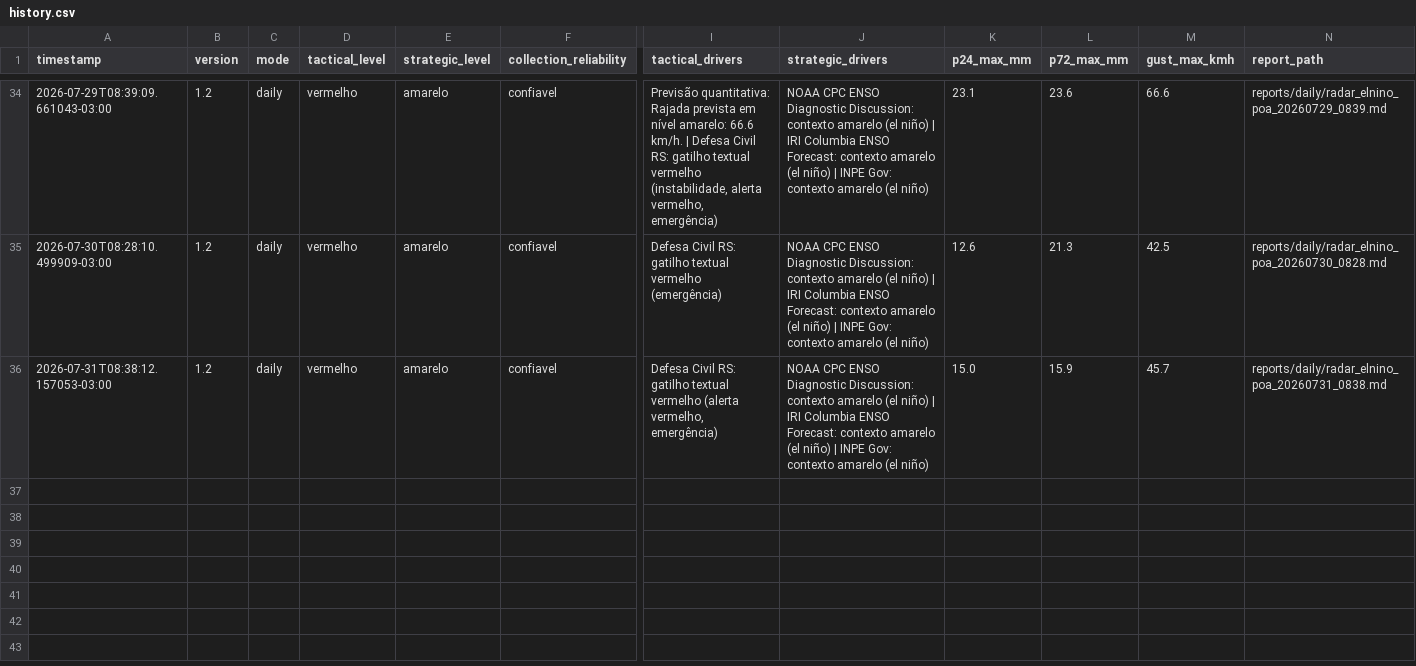
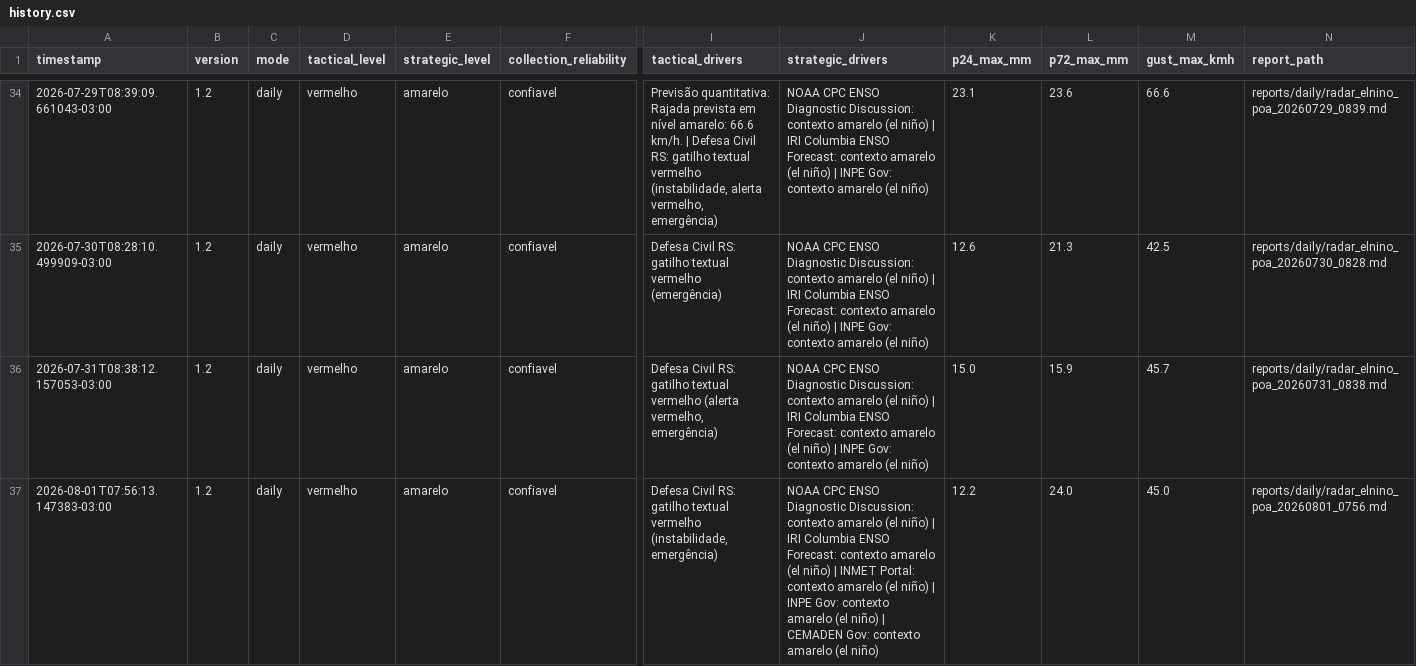
Before and after one commit to wagnerapcosta/elnino-poa-robot, a CSV file: data/history.csv, drawn as a sheet; only a part is shown, gaps mark what is left out; rows hold the shown columns only; the diff names each change by its address in the sheet, - before the commit and + after, or states it on an @@ line.

```diff
--- a/data/history.csv
+++ b/data/history.csv
+row 37: 2026-08-01T07:56:13.147383-03:00 | 1.2 | daily | vermelho | amarelo | confiavel | Defesa Civil RS: gatilho textual vermelho (instabilidade, emergência) | NOAA CPC ENSO Diagnostic Discussion: contexto amarelo (el niño) | IRI Columbia ENSO Forecast: contexto amarelo (el niño) | INMET Portal: contexto amarelo (el niño) | INPE Gov: contexto amarelo (el niño) | CEMADEN Gov: contexto amarelo (el niño) | 12.2 | 24.0 | 45.0 | reports/daily/radar_elnino_poa_20260801_0756.md
```
